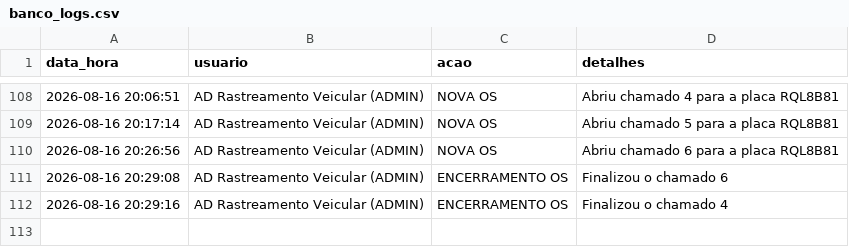
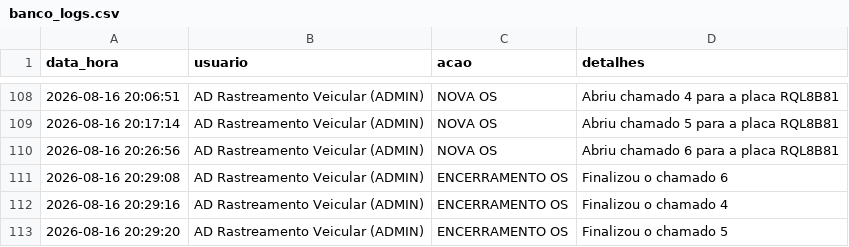
Before and after one commit to adrastreamentos/ad-central, a CSV file: AD_Assistencia/banco_logs.csv, drawn as a sheet; only a part is shown, gaps mark what is left out.

Commit message:
🔥 Auto-salvamento: AD_Assistencia/banco_logs.csv

```diff
--- a/AD_Assistencia/banco_logs.csv
+++ b/AD_Assistencia/banco_logs.csv
@@ -112 +112,2 @@ data_hora,usuario,acao,detalhes
 2026-08-16 20:29:16,AD Rastreamento Veicular (ADMIN),ENCERRAMENTO OS,Finalizou o chamado 4
+2026-08-16 20:29:20,AD Rastreamento Veicular (ADMIN),ENCERRAMENTO OS,Finalizou o chamado 5
```
